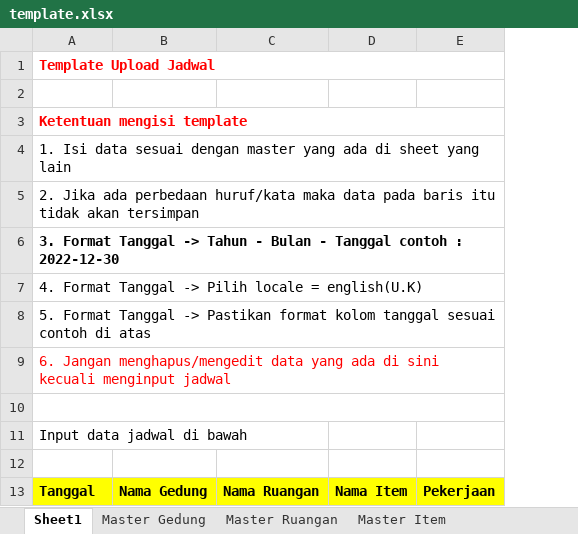
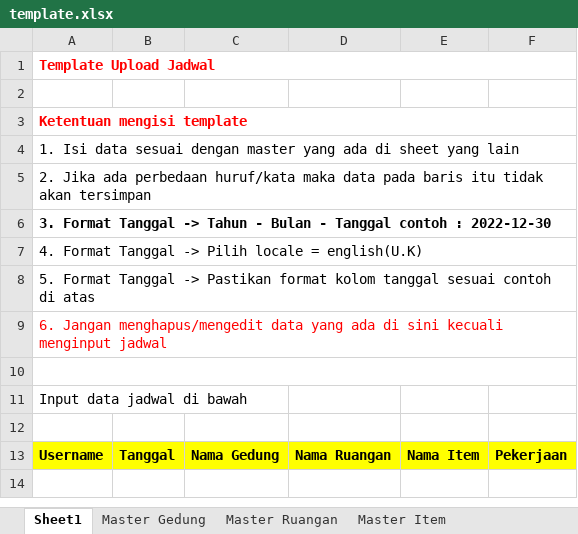
Before and after one commit to fbob13/spg, an Excel workbook: upload/template.xlsx, sheet Sheet1, drawn as a sheet; values as stored, in another font and other column widths than the file's, no borders; the diff names each change by its address in the sheet, - before the commit and + after, or states it on an @@ line.

```diff
--- a/upload/template.xlsx (sheet Sheet1)
+++ b/upload/template.xlsx (sheet Sheet1)
+column B, row 13: Tanggal
-A13: Tanggal
+A13: Username
```
Also changed, not shown: 4 other files.
